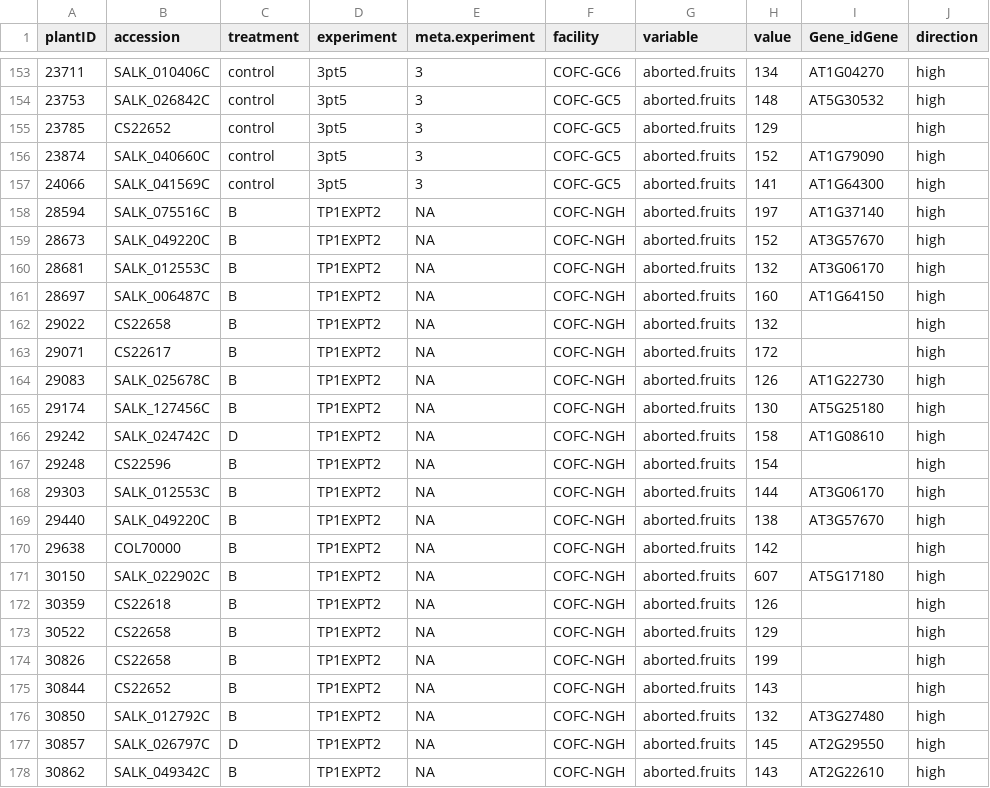
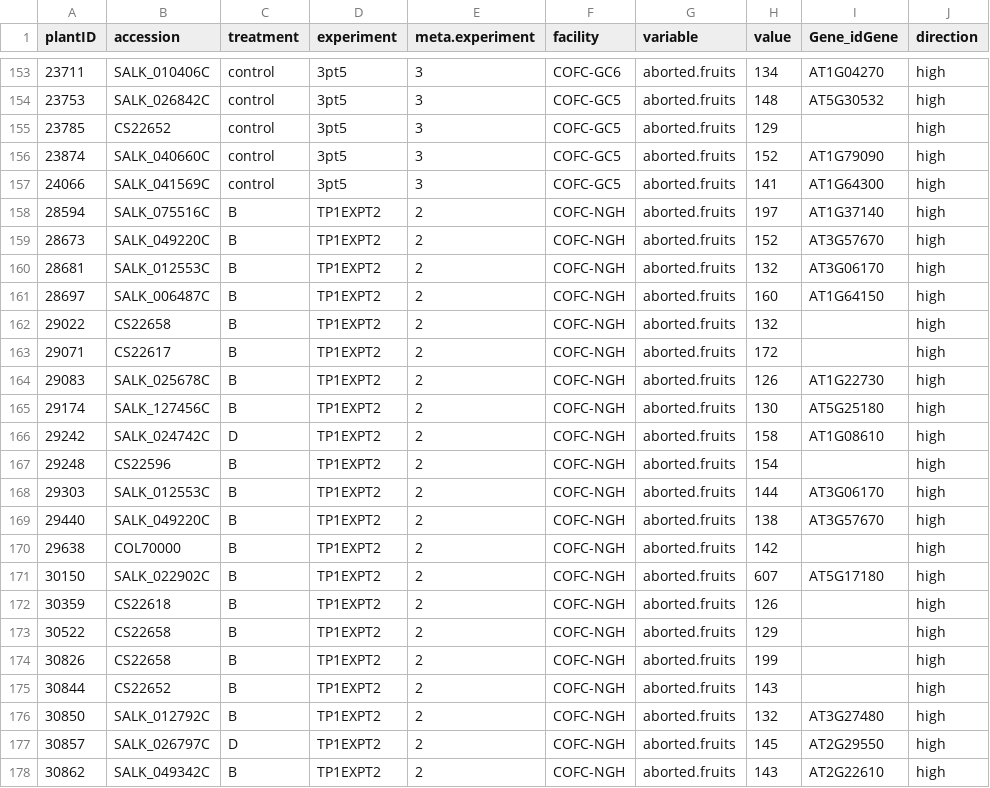
Before and after one commit to stranda/unpakathon, a CSV file: inst/dataclean/aborted.fruits-outliers.csv, drawn as a sheet; only a part is shown, gaps mark what is left out.

```diff
--- a/inst/dataclean/aborted.fruits-outliers.csv
+++ b/inst/dataclean/aborted.fruits-outliers.csv
@@ -157,22 +157,22 @@
 24066,"SALK_041569C","control","3pt5","3","COFC-GC5","aborted.fruits",141,"AT1G64300","high"
-28594,"SALK_075516C","B","TP1EXPT2",NA,"COFC-NGH","aborted.fruits",197,"AT1G37140","high"
-28673,"SALK_049220C","B","TP1EXPT2",NA,"COFC-NGH","aborted.fruits",152,"AT3G57670","high"
-28681,"SALK_012553C","B","TP1EXPT2",NA,"COFC-NGH","aborted.fruits",132,"AT3G06170","high"
-28697,"SALK_006487C","B","TP1EXPT2",NA,"COFC-NGH","aborted.fruits",160,"AT1G64150","high"
-29022,"CS22658","B","TP1EXPT2",NA,"COFC-NGH","aborted.fruits",132,"","high"
-29071,"CS22617","B","TP1EXPT2",NA,"COFC-NGH","aborted.fruits",172,"","high"
-29083,"SALK_025678C","B","TP1EXPT2",NA,"COFC-NGH","aborted.fruits",126,"AT1G22730","high"
-29174,"SALK_127456C","B","TP1EXPT2",NA,"COFC-NGH","aborted.fruits",130,"AT5G25180","high"
-29242,"SALK_024742C","D","TP1EXPT2",NA,"COFC-NGH","aborted.fruits",158,"AT1G08610","high"
-29248,"CS22596","B","TP1EXPT2",NA,"COFC-NGH","aborted.fruits",154,"","high"
-29303,"SALK_012553C","B","TP1EXPT2",NA,"COFC-NGH","aborted.fruits",144,"AT3G06170","high"
-29440,"SALK_049220C","B","TP1EXPT2",NA,"COFC-NGH","aborted.fruits",138,"AT3G57670","high"
-29638,"COL70000","B","TP1EXPT2",NA,"COFC-NGH","aborted.fruits",142,"","high"
-30150,"SALK_022902C","B","TP1EXPT2",NA,"COFC-NGH","aborted.fruits",607,"AT5G17180","high"
-30359,"CS22618","B","TP1EXPT2",NA,"COFC-NGH","aborted.fruits",126,"","high"
-30522,"CS22658","B","TP1EXPT2",NA,"COFC-NGH","aborted.fruits",129,"","high"
-30826,"CS22658","B","TP1EXPT2",NA,"COFC-NGH","aborted.fruits",199,"","high"
-30844,"CS22652","B","TP1EXPT2",NA,"COFC-NGH","aborted.fruits",143,"","high"
-30850,"SALK_012792C","B","TP1EXPT2",NA,"COFC-NGH","aborted.fruits",132,"AT3G27480","high"
-30857,"SALK_026797C","D","TP1EXPT2",NA,"COFC-NGH","aborted.fruits",145,"AT2G29550","high"
-30862,"SALK_049342C","B","TP1EXPT2",NA,"COFC-NGH","aborted.fruits",143,"AT2G22610","high"
+28594,"SALK_075516C","B","TP1EXPT2","2","COFC-NGH","aborted.fruits",197,"AT1G37140","high"
+28673,"SALK_049220C","B","TP1EXPT2","2","COFC-NGH","aborted.fruits",152,"AT3G57670","high"
+28681,"SALK_012553C","B","TP1EXPT2","2","COFC-NGH","aborted.fruits",132,"AT3G06170","high"
+28697,"SALK_006487C","B","TP1EXPT2","2","COFC-NGH","aborted.fruits",160,"AT1G64150","high"
+29022,"CS22658","B","TP1EXPT2","2","COFC-NGH","aborted.fruits",132,"","high"
+29071,"CS22617","B","TP1EXPT2","2","COFC-NGH","aborted.fruits",172,"","high"
+29083,"SALK_025678C","B","TP1EXPT2","2","COFC-NGH","aborted.fruits",126,"AT1G22730","high"
+29174,"SALK_127456C","B","TP1EXPT2","2","COFC-NGH","aborted.fruits",130,"AT5G25180","high"
+29242,"SALK_024742C","D","TP1EXPT2","2","COFC-NGH","aborted.fruits",158,"AT1G08610","high"
+29248,"CS22596","B","TP1EXPT2","2","COFC-NGH","aborted.fruits",154,"","high"
+29303,"SALK_012553C","B","TP1EXPT2","2","COFC-NGH","aborted.fruits",144,"AT3G06170","high"
+29440,"SALK_049220C","B","TP1EXPT2","2","COFC-NGH","aborted.fruits",138,"AT3G57670","high"
+29638,"COL70000","B","TP1EXPT2","2","COFC-NGH","aborted.fruits",142,"","high"
+30150,"SALK_022902C","B","TP1EXPT2","2","COFC-NGH","aborted.fruits",607,"AT5G17180","high"
+30359,"CS22618","B","TP1EXPT2","2","COFC-NGH","aborted.fruits",126,"","high"
+30522,"CS22658","B","TP1EXPT2","2","COFC-NGH","aborted.fruits",129,"","high"
+30826,"CS22658","B","TP1EXPT2","2","COFC-NGH","aborted.fruits",199,"","high"
+30844,"CS22652","B","TP1EXPT2","2","COFC-NGH","aborted.fruits",143,"","high"
+30850,"SALK_012792C","B","TP1EXPT2","2","COFC-NGH","aborted.fruits",132,"AT3G27480","high"
+30857,"SALK_026797C","D","TP1EXPT2","2","COFC-NGH","aborted.fruits",145,"AT2G29550","high"
+30862,"SALK_049342C","B","TP1EXPT2","2","COFC-NGH","aborted.fruits",143,"AT2G22610","high"
```
Also changed, not shown: inst/dataclean/fruitnum-outliers.csv, inst/dataclean/inflorescence.height-outliers.csv, 1 other file.
